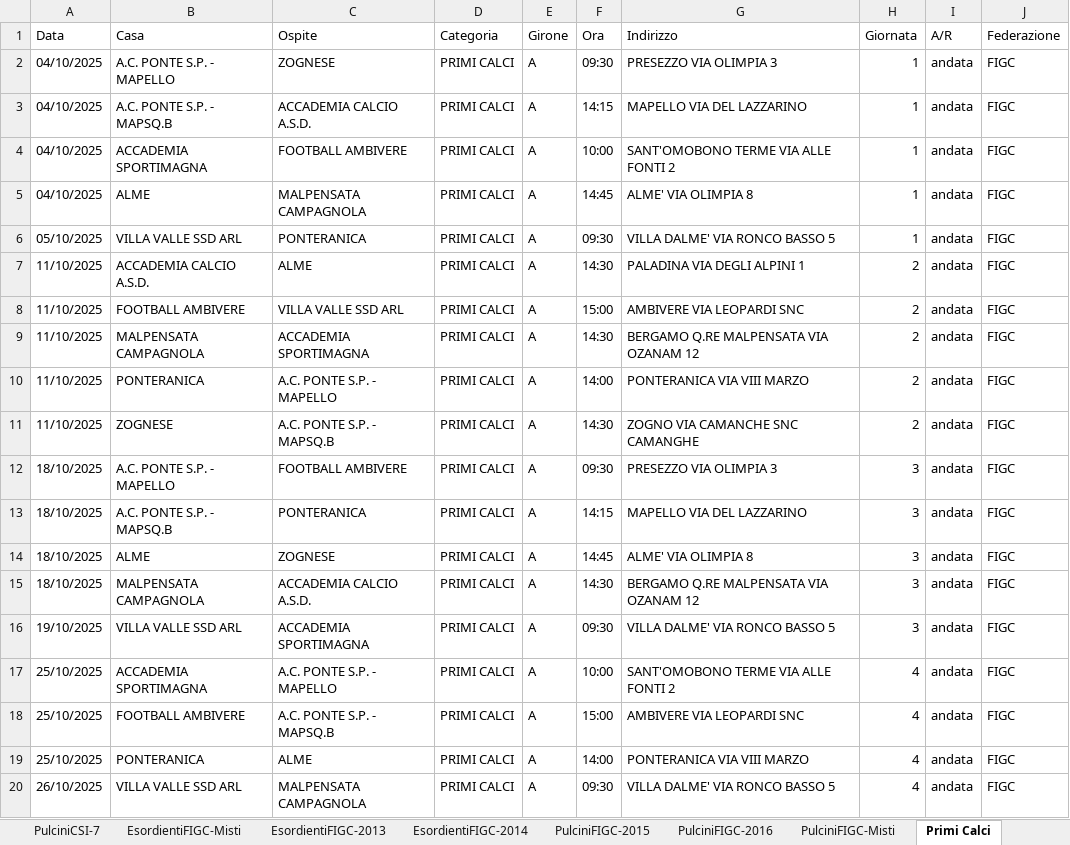
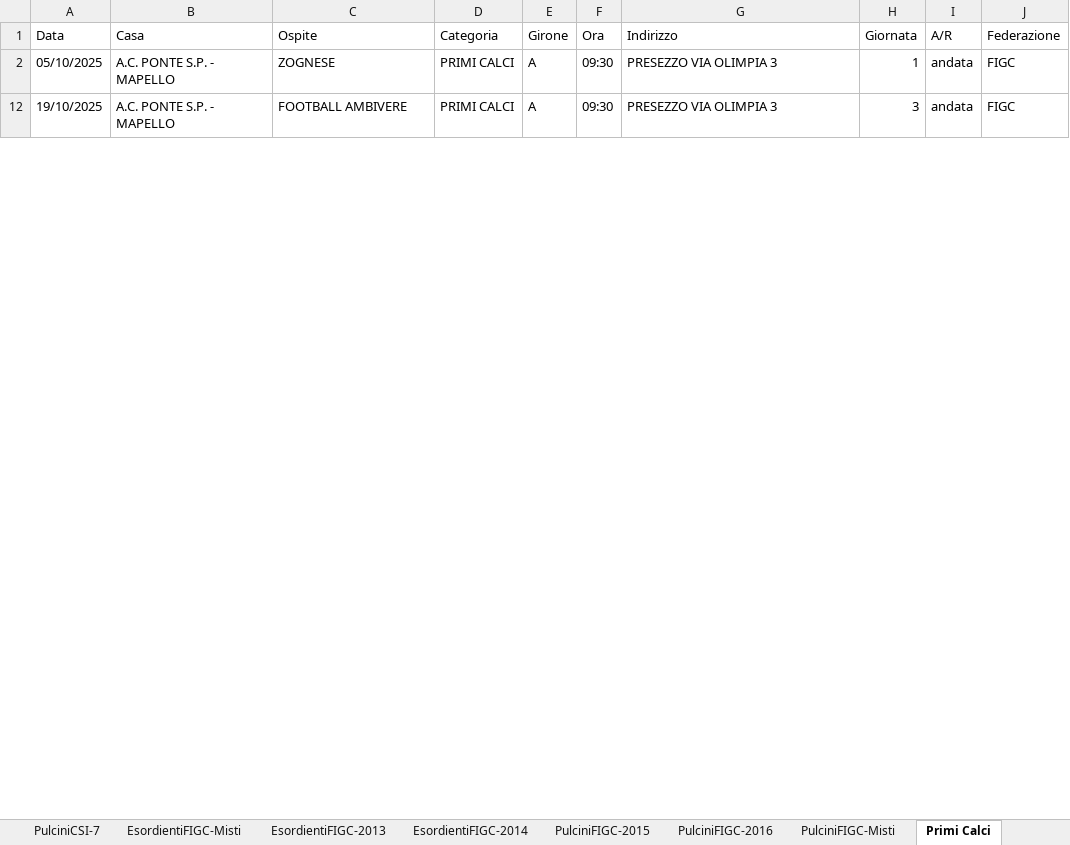
Before and after one commit to dfuselli/scouting-calendar-helper, an Excel workbook: app/resources/AllCalendars.xlsx, sheet Primi Calci, drawn as a sheet; only a part is shown; values as stored, in another font and other column widths than the file's, no borders; charts and pictures not drawn; the diff covers the shown part only; the diff names each change by its address in the sheet, - before the commit and + after, or states it on an @@ line.

```diff
--- a/app/resources/AllCalendars.xlsx (sheet Primi Calci)
+++ b/app/resources/AllCalendars.xlsx (sheet Primi Calci)
-A2 (Data): 04/10/2025
+A2 (Data): 05/10/2025
@@ row 3 hidden: 04/10/2025 | A.C. PONTE S.P. - MAPSQ.B | ACCADEMIA CALCIO A.S.D. | PRIMI CALCI | A | 14:15 | MAPELLO VIA DEL LAZZARINO | 1 | andata | FIGC @@
@@ row 4 hidden: 04/10/2025 | ACCADEMIA SPORTIMAGNA | FOOTBALL AMBIVERE | PRIMI CALCI | A | 10:00 | SANT'OMOBONO TERME VIA ALLE FONTI 2 | 1 | andata | FIGC @@
@@ row 5 hidden: 04/10/2025 | ALME | MALPENSATA CAMPAGNOLA | PRIMI CALCI | A | 14:45 | ALME' VIA OLIMPIA 8 | 1 | andata | FIGC @@
@@ row 6 hidden: 05/10/2025 | VILLA VALLE SSD ARL | PONTERANICA | PRIMI CALCI | A | 09:30 | VILLA DALME' VIA RONCO BASSO 5 | 1 | andata | FIGC @@
@@ row 7 hidden: 11/10/2025 | ACCADEMIA CALCIO A.S.D. | ALME | PRIMI CALCI | A | 14:30 | PALADINA VIA DEGLI ALPINI 1 | 2 | andata | FIGC @@
@@ row 8 hidden: 11/10/2025 | FOOTBALL AMBIVERE | VILLA VALLE SSD ARL | PRIMI CALCI | A | 15:00 | AMBIVERE VIA LEOPARDI SNC | 2 | andata | FIGC @@
@@ row 9 hidden: 11/10/2025 | MALPENSATA CAMPAGNOLA | ACCADEMIA SPORTIMAGNA | PRIMI CALCI | A | 14:30 | BERGAMO Q.RE MALPENSATA VIA OZANAM 12 | 2 | andata | FIGC @@
@@ row 10 hidden: 11/10/2025 | PONTERANICA | A.C. PONTE S.P. - MAPELLO | PRIMI CALCI | A | 14:00 | PONTERANICA VIA VIII MARZO | 2 | andata | FIGC @@
@@ row 11 hidden: 11/10/2025 | ZOGNESE | A.C. PONTE S.P. - MAPSQ.B | PRIMI CALCI | A | 14:30 | ZOGNO VIA CAMANCHE SNC CAMANGHE | 2 | andata | FIGC @@
-A12 (Data): 18/10/2025
+A12 (Data): 19/10/2025
@@ row 13 hidden: 18/10/2025 | A.C. PONTE S.P. - MAPSQ.B | PONTERANICA | PRIMI CALCI | A | 14:15 | MAPELLO VIA DEL LAZZARINO | 3 | andata | FIGC @@
@@ row 14 hidden: 18/10/2025 | ALME | ZOGNESE | PRIMI CALCI | A | 14:45 | ALME' VIA OLIMPIA 8 | 3 | andata | FIGC @@
@@ row 15 hidden: 18/10/2025 | MALPENSATA CAMPAGNOLA | ACCADEMIA CALCIO A.S.D. | PRIMI CALCI | A | 14:30 | BERGAMO Q.RE MALPENSATA VIA OZANAM 12 | 3 | andata | FIGC @@
@@ row 16 hidden: 19/10/2025 | VILLA VALLE SSD ARL | ACCADEMIA SPORTIMAGNA | PRIMI CALCI | A | 09:30 | VILLA DALME' VIA RONCO BASSO 5 | 3 | andata | FIGC @@
@@ row 17 hidden: 25/10/2025 | ACCADEMIA SPORTIMAGNA | A.C. PONTE S.P. - MAPELLO | PRIMI CALCI | A | 10:00 | SANT'OMOBONO TERME VIA ALLE FONTI 2 | 4 | andata | FIGC @@
@@ row 18 hidden: 25/10/2025 | FOOTBALL AMBIVERE | A.C. PONTE S.P. - MAPSQ.B | PRIMI CALCI | A | 15:00 | AMBIVERE VIA LEOPARDI SNC | 4 | andata | FIGC @@
@@ row 19 hidden: 25/10/2025 | PONTERANICA | ALME | PRIMI CALCI | A | 14:00 | PONTERANICA VIA VIII MARZO | 4 | andata | FIGC @@
@@ row 20 hidden: 26/10/2025 | VILLA VALLE SSD ARL | MALPENSATA CAMPAGNOLA | PRIMI CALCI | A | 09:30 | VILLA DALME' VIA RONCO BASSO 5 | 4 | andata | FIGC @@
```
Also changed, not shown: 12 removed rows, 156 hidden or unhidden rows and 3 edited cells elsewhere in this sheet, sheet EsordientiFIGC-2013, hidden cells, app/resources/AllCalendarsMerged.xlsx.
